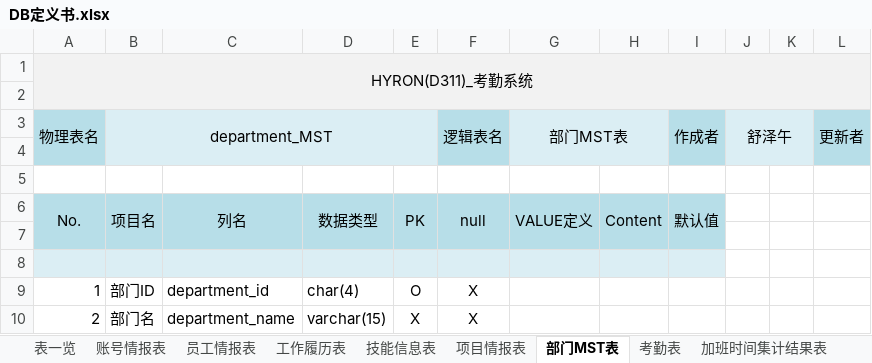
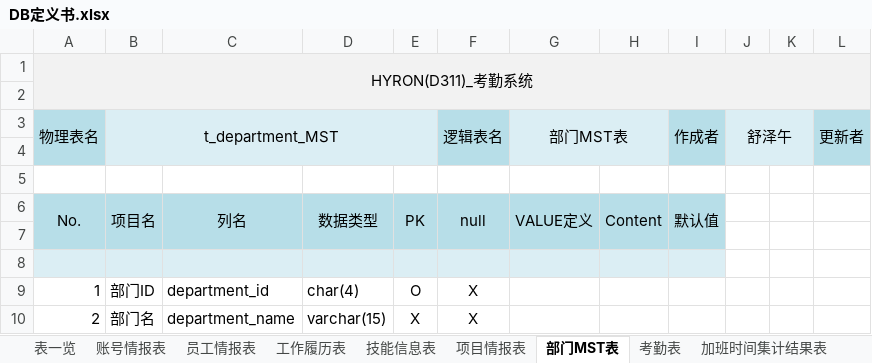
Before and after one commit to machao-hyron/skillup, an Excel workbook: 01_设计书/02_DB定义书/DB定义书.xlsx, sheet 部门MST表, drawn as a sheet; values as stored, in another font and other column widths than the file's, no borders; the diff names each change by its address in the sheet, - before the commit and + after, or states it on an @@ line.

```diff
--- a/01_设计书/02_DB定义书/DB定义书.xlsx (sheet 部门MST表)
+++ b/01_设计书/02_DB定义书/DB定义书.xlsx (sheet 部门MST表)
-B3: department_MST
+B3: t_department_MST
```
Also changed, not shown: sheet 表一览, sheet 项目情报表, sheet 考勤表, sheet 加班时间集计结果表, 2 other files.
